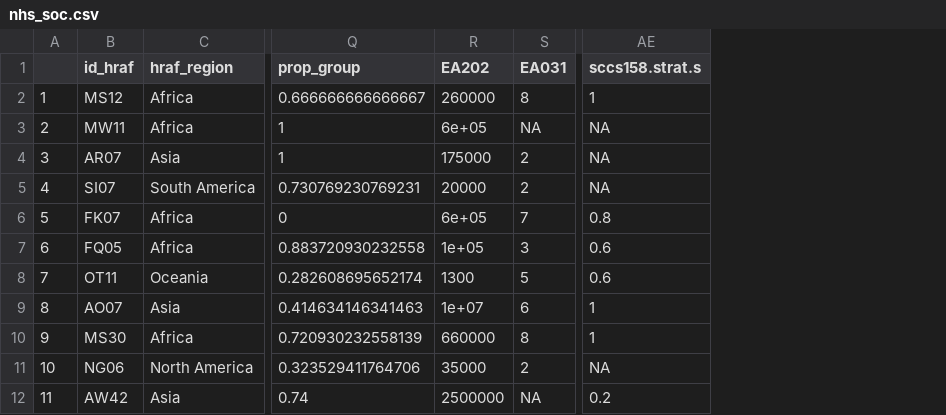
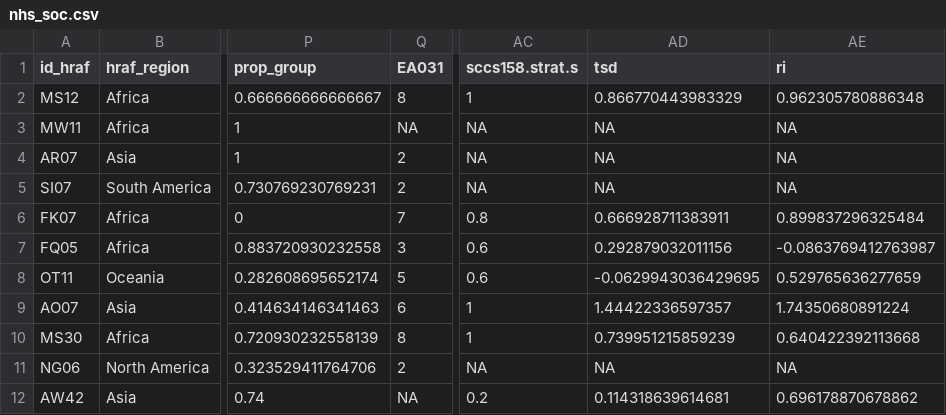
Before and after one commit to dorshilton/group-singing, a CSV file: data/processed/nhs_soc.csv, drawn as a sheet; only a part is shown, gaps mark what is left out; removed rows and columns are numbered as before the commit, all else as after; the diff names each change by its address in the sheet, - before the commit and + after, or states it on an @@ line.

```diff
--- a/data/processed/nhs_soc.csv
+++ b/data/processed/nhs_soc.csv
-column A, rows 2-12: 1 | 2 | 3 | 4 | 5 | 6 | 7 | 8 | 9 | 10 | 11
-column R (EA202), rows 2-12: 260000 | 6e+05 | 175000 | 20000 | 6e+05 | 1e+05 | 1300 | 1e+07 | 660000 | 35000 | 2500000
+column AD (tsd), rows 2-12: 0.866770443983329 | NA | NA | NA | 0.666928711383911 | 0.292879032011156 | -0.0629943036429695 | 1.44422336597357 | 0.739951215859239 | NA | 0.114318639614681
+column AE (ri), rows 2-12: 0.962305780886348 | NA | NA | NA | 0.899837296325484 | -0.0863769412763987 | 0.529765636277659 | 1.74350680891224 | 0.640422392113668 | NA | 0.696178870678862
```
Also changed, not shown: data/processed/sccs_soc.csv, 18 other files.
